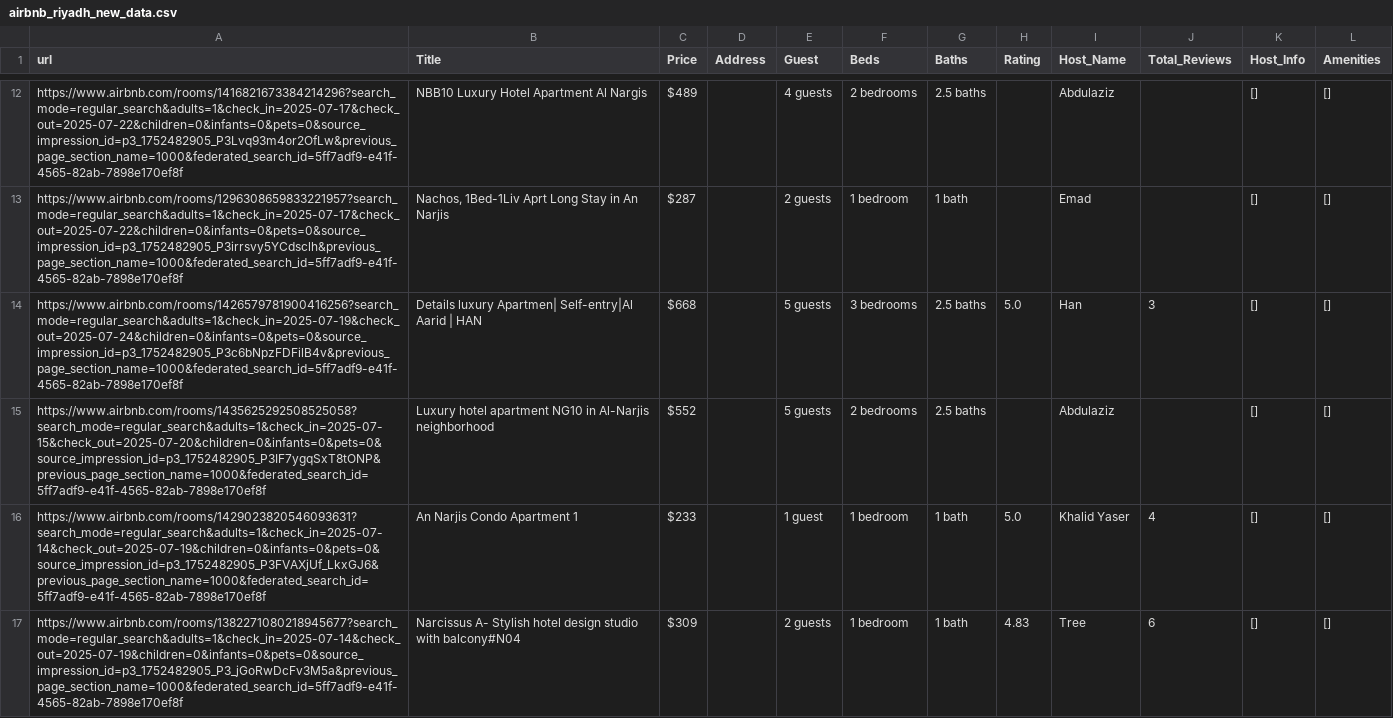
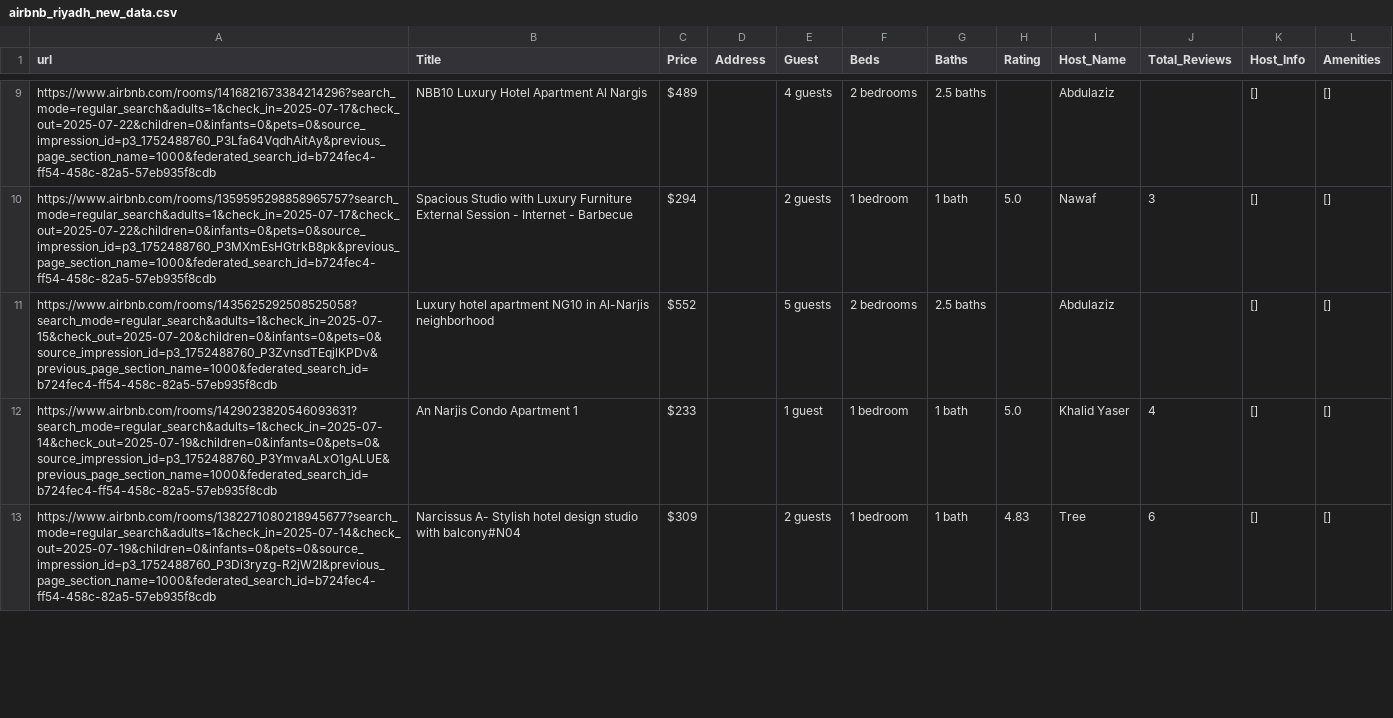
Before and after one commit to AliJack20/Property-Scraper, a CSV file: airbnb_riyadh_new_data.csv, drawn as a sheet; only a part is shown, gaps mark what is left out; removed rows and columns are numbered as before the commit, all else as after; ↵ is a line break in a cell; the diff covers the shown part only; the diff names each change by its address in the sheet, - before the commit and + after, or states it on an @@ line.

```diff
--- a/airbnb_riyadh_new_data.csv
+++ b/airbnb_riyadh_new_data.csv
-A9 (url): https://www.airbnb.com/rooms/1416821673384214296?search_mode=regular_search&adults=1&check_in=2025-07-17&check_out=2025-07-22&children=0&infants=0&pets=0&source_impression_id=p3_1752482905_P3Lvq93m4or2OfLw&previous_page_section_name=1000&federated_search_id=5ff7adf9-e41f-4565-82ab-7898e170ef8f
+A9 (url): https://www.airbnb.com/rooms/1416821673384214296?search_mode=regular_search&adults=1&check_in=2025-07-17&check_out=2025-07-22&children=0&infants=0&pets=0&source_impression_id=p3_1752488760_P3Lfa64VqdhAitAy&previous_page_section_name=1000&federated_search_id=b724fec4-ff54-458c-82a5-57eb935f8cdb
-row 13: https://www.airbnb.com/rooms/1296308659833221957?search_mode=regular_search&adults=1&check_in=2025-07-17&check_out=2025-07-22&children=0&infants=0&pets=0&source_impression_id=p3_1752482905_P3irrsvy5YCdsclh&previous_page_section_name=1000&federated_search_id=5ff7adf9-e41f-4565-82ab-7898e170ef8f | Nachos, 1Bed-1Liv Aprt Long Stay in An Narjis | $287 |  | 2 guests | 1 bedroom | 1 bath |  | Emad |  | [] | []
-A10 (url): https://www.airbnb.com/rooms/1426579781900416256?search_mode=regular_search&adults=1&check_in=2025-07-19&check_out=2025-07-24&children=0&infants=0&pets=0&source_impression_id=p3_1752482905_P3c6bNpzFDFilB4v&previous_page_section_name=1000&federated_search_id=5ff7adf9-e41f-4565-82ab-7898e170ef8f
+A10 (url): https://www.airbnb.com/rooms/1359595298858965757?search_mode=regular_search&adults=1&check_in=2025-07-17&check_out=2025-07-22&children=0&infants=0&pets=0&source_impression_id=p3_1752488760_P3MXmEsHGtrkB8pk&previous_page_section_name=1000&federated_search_id=b724fec4-ff54-458c-82a5-57eb935f8cdb
-B10 (Title): Details luxury Apartmen| Self-entry|Al Aarid | HAN
+B10 (Title): Spacious Studio with Luxury Furniture ↵ External Session - Internet - Barbecue
-C10 (Price): $668
+C10 (Price): $294
-E10 (Guest): 5 guests
+E10 (Guest): 2 guests
-F10 (Beds): 3 bedrooms
+F10 (Beds): 1 bedroom
-G10 (Baths): 2.5 baths
+G10 (Baths): 1 bath
-I10 (Host_Name): Han
+I10 (Host_Name): Nawaf
-A11 (url): https://www.airbnb.com/rooms/1435625292508525058?search_mode=regular_search&adults=1&check_in=2025-07-15&check_out=2025-07-20&children=0&infants=0&pets=0&source_impression_id=p3_1752482905_P3IF7ygqSxT8tONP&previous_page_section_name=1000&federated_search_id=5ff7adf9-e41f-4565-82ab-7898e170ef8f
+A11 (url): https://www.airbnb.com/rooms/1435625292508525058?search_mode=regular_search&adults=1&check_in=2025-07-15&check_out=2025-07-20&children=0&infants=0&pets=0&source_impression_id=p3_1752488760_P3ZvnsdTEqjlKPDv&previous_page_section_name=1000&federated_search_id=b724fec4-ff54-458c-82a5-57eb935f8cdb
-A12 (url): https://www.airbnb.com/rooms/1429023820546093631?search_mode=regular_search&adults=1&check_in=2025-07-14&check_out=2025-07-19&children=0&infants=0&pets=0&source_impression_id=p3_1752482905_P3FVAXjUf_LkxGJ6&previous_page_section_name=1000&federated_search_id=5ff7adf9-e41f-4565-82ab-7898e170ef8f
+A12 (url): https://www.airbnb.com/rooms/1429023820546093631?search_mode=regular_search&adults=1&check_in=2025-07-14&check_out=2025-07-19&children=0&infants=0&pets=0&source_impression_id=p3_1752488760_P3YmvaALxO1gALUE&previous_page_section_name=1000&federated_search_id=b724fec4-ff54-458c-82a5-57eb935f8cdb
-A13 (url): https://www.airbnb.com/rooms/1382271080218945677?search_mode=regular_search&adults=1&check_in=2025-07-14&check_out=2025-07-19&children=0&infants=0&pets=0&source_impression_id=p3_1752482905_P3_jGoRwDcFv3M5a&previous_page_section_name=1000&federated_search_id=5ff7adf9-e41f-4565-82ab-7898e170ef8f
+A13 (url): https://www.airbnb.com/rooms/1382271080218945677?search_mode=regular_search&adults=1&check_in=2025-07-14&check_out=2025-07-19&children=0&infants=0&pets=0&source_impression_id=p3_1752488760_P3Di3ryzg-R2jW2I&previous_page_section_name=1000&federated_search_id=b724fec4-ff54-458c-82a5-57eb935f8cdb
```
Also changed, not shown: 5 added rows, 4 removed rows and 8 edited cells elsewhere in this file, 6 other files.
